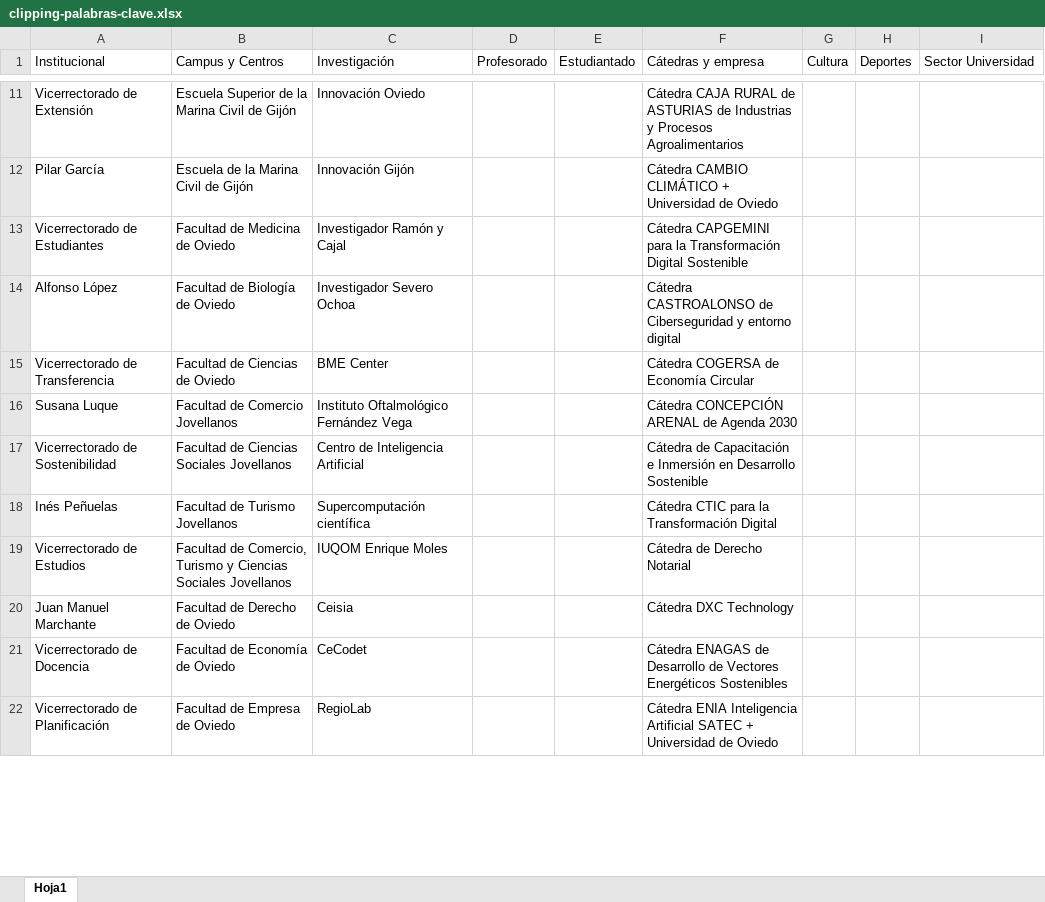
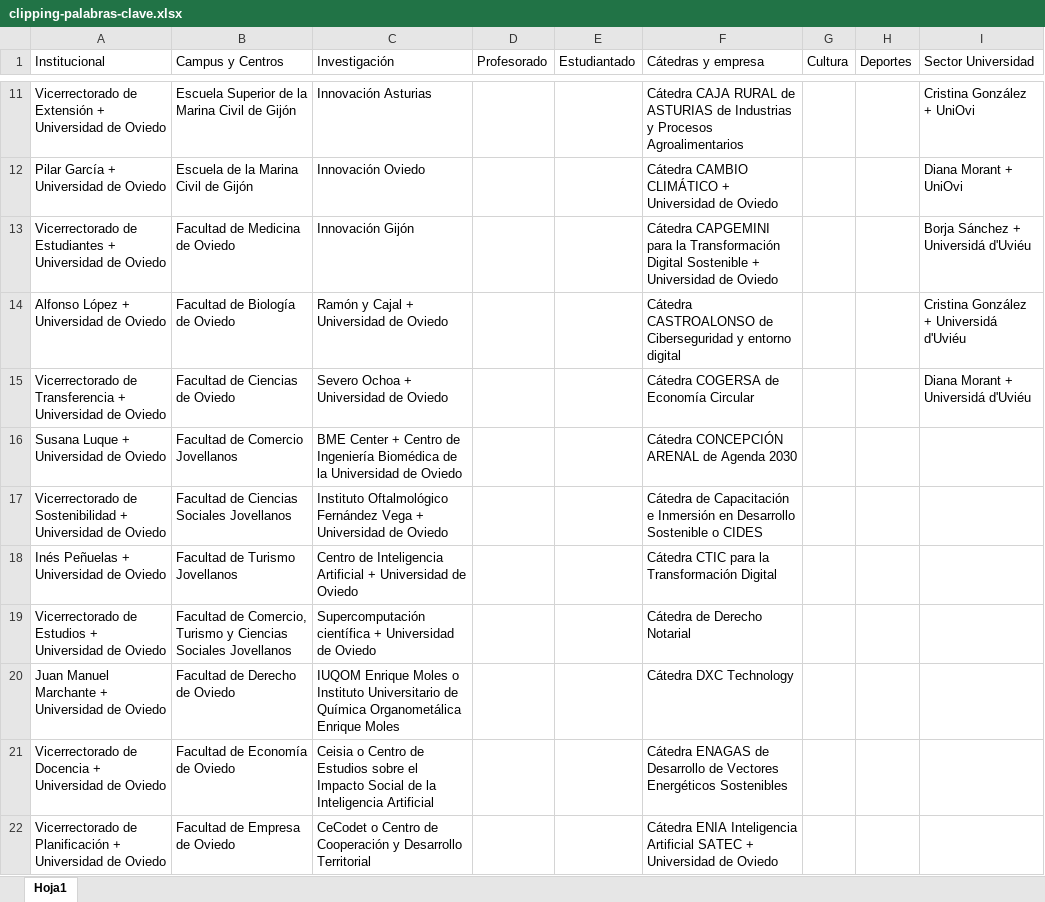
Before and after one commit to revekkadiana/extraccion_noticias_universidad_oviedo, an Excel workbook: news_database/clipping-palabras-clave.xlsx, sheet Hoja1, drawn as a sheet; only a part is shown, gaps mark what is left out; values as stored, in another font and other column widths than the file's, no borders; the diff covers the shown part only; the diff names each change by its address in the sheet, - before the commit and + after, or states it on an @@ line.

```diff
--- a/news_database/clipping-palabras-clave.xlsx (sheet Hoja1)
+++ b/news_database/clipping-palabras-clave.xlsx (sheet Hoja1)
-A11 (Institucional): Vicerrectorado de Extensión
+A11 (Institucional): Vicerrectorado de Extensión + Universidad de Oviedo
-C11 (Investigación): Innovación Oviedo
+C11 (Investigación): Innovación Asturias
-I11 (Sector Universidad): (empty)
+I11 (Sector Universidad): Cristina González + UniOvi
-A12 (Institucional): Pilar García
+A12 (Institucional): Pilar García + Universidad de Oviedo
-C12 (Investigación): Innovación Gijón
+C12 (Investigación): Innovación Oviedo
-I12 (Sector Universidad): (empty)
+I12 (Sector Universidad): Diana Morant + UniOvi
-A13 (Institucional): Vicerrectorado de Estudiantes
+A13 (Institucional): Vicerrectorado de Estudiantes + Universidad de Oviedo
-C13 (Investigación): Investigador Ramón y Cajal
+C13 (Investigación): Innovación Gijón
-F13 (Cátedras y empresa): …Digital Sostenible
+F13 (Cátedras y empresa): …Digital Sostenible + Universidad de Oviedo
-I13 (Sector Universidad): (empty)
+I13 (Sector Universidad): Borja Sánchez + Universidá d'Uviéu
-A14 (Institucional): Alfonso López
+A14 (Institucional): Alfonso López + Universidad de Oviedo
-C14 (Investigación): Investigador Severo Ochoa
+C14 (Investigación): Ramón y Cajal + Universidad de Oviedo
-I14 (Sector Universidad): (empty)
+I14 (Sector Universidad): Cristina González + Universidá d'Uviéu
-A15 (Institucional): Vicerrectorado de Transferencia
+A15 (Institucional): Vicerrectorado de Transferencia + Universidad de Oviedo
-C15 (Investigación): BME Center
+C15 (Investigación): Severo Ochoa + Universidad de Oviedo
-I15 (Sector Universidad): (empty)
+I15 (Sector Universidad): Diana Morant + Universidá d'Uviéu
-A16 (Institucional): Susana Luque
+A16 (Institucional): Susana Luque + Universidad de Oviedo
-C16 (Investigación): Instituto Oftalmológico Fernández Vega
+C16 (Investigación): BME Center + Centro de Ingeniería Biomédica de la Universidad de Oviedo
-A17 (Institucional): Vicerrectorado de Sostenibilidad
+A17 (Institucional): Vicerrectorado de Sostenibilidad + Universidad de Oviedo
-C17 (Investigación): Centro de Inteligencia Artificial
+C17 (Investigación): Instituto Oftalmológico Fernández Vega + Universidad de Oviedo
-F17 (Cátedras y empresa): …Desarrollo Sostenible
+F17 (Cátedras y empresa): …Desarrollo Sostenible o CIDES
-A18 (Institucional): Inés Peñuelas
+A18 (Institucional): Inés Peñuelas + Universidad de Oviedo
-C18 (Investigación): Supercomputación científica
+C18 (Investigación): Centro de Inteligencia Artificial + Universidad de Oviedo
-A19 (Institucional): Vicerrectorado de Estudios
+A19 (Institucional): Vicerrectorado de Estudios + Universidad de Oviedo
-C19 (Investigación): IUQOM Enrique Moles
+C19 (Investigación): Supercomputación científica + Universidad de Oviedo
-A20 (Institucional): Juan Manuel Marchante
+A20 (Institucional): Juan Manuel Marchante + Universidad de Oviedo
-C20 (Investigación): Ceisia
+C20 (Investigación): IUQOM Enrique Moles o Instituto Universitario de Química Organometálica Enrique Moles
-A21 (Institucional): Vicerrectorado de Docencia
+A21 (Institucional): Vicerrectorado de Docencia + Universidad de Oviedo
-C21 (Investigación): CeCodet
+C21 (Investigación): Ceisia o Centro de Estudios sobre el Impacto Social de la Inteligencia Artificial
-A22 (Institucional): Vicerrectorado de Planificación
+A22 (Institucional): Vicerrectorado de Planificación + Universidad de Oviedo
-C22 (Investigación): RegioLab
+C22 (Investigación): CeCodet o Centro de Cooperación y Desarrollo Territorial
```
Also changed, not shown: 46 added rows, 2 removed rows and 83 edited cells elsewhere in this sheet, 10 other files.
